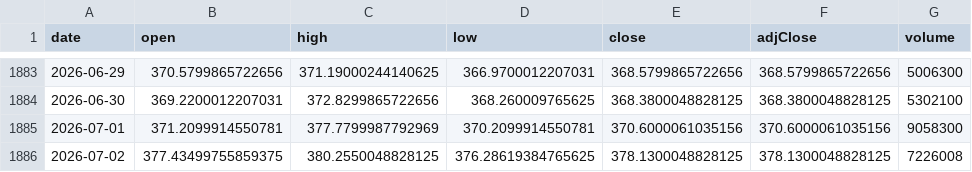
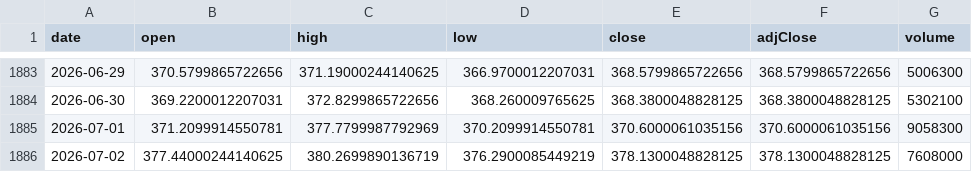
Before and after one commit to chrysaora5147/Oracle-Arena, a CSV file: data/prices/GLD.csv, drawn as a sheet; only a part is shown, gaps mark what is left out.

```diff
--- a/data/prices/GLD.csv
+++ b/data/prices/GLD.csv
@@ -1885,2 +1885,2 @@ date,open,high,low,close,adjClose,volume
 2026-07-01,371.2099914550781,377.7799987792969,370.2099914550781,370.6000061035156,370.6000061035156,9058300
-2026-07-02,377.43499755859375,380.2550048828125,376.28619384765625,378.1300048828125,378.1300048828125,7226008
+2026-07-02,377.44000244140625,380.2699890136719,376.2900085449219,378.1300048828125,378.1300048828125,7608000
```
Also changed, not shown: data/prices/QQQ.csv, data/prices/SPY.csv.
